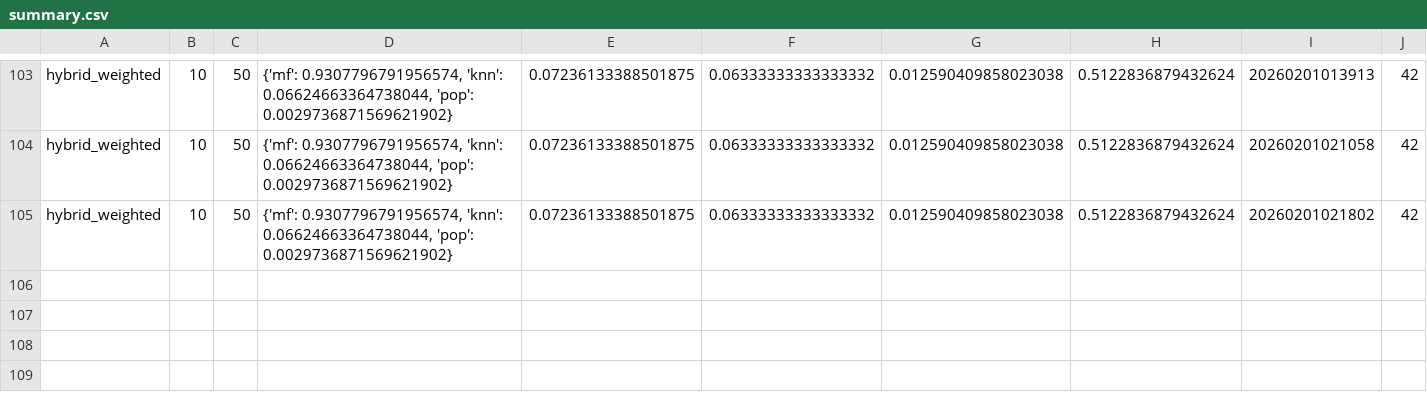
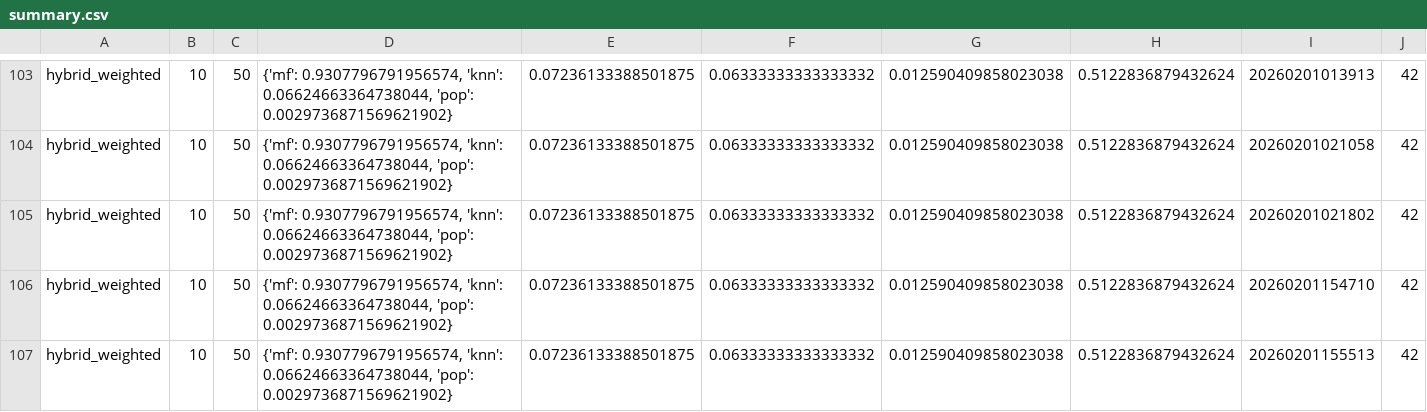
Before and after one commit to daedwards06/MyAnimeRecommendationSystem, a CSV file: experiments/metrics/summary.csv, drawn as a sheet; only a part is shown, gaps mark what is left out; the diff names each change by its address in the sheet, - before the commit and + after, or states it on an @@ line.

```diff
--- a/experiments/metrics/summary.csv
+++ b/experiments/metrics/summary.csv
+row 106: hybrid_weighted | 10 | 50 | {'mf': 0.9307796791956574, 'knn': 0.06624663364738044, 'pop': 0.0029736871569621902} | 0.07236133388501875 | 0.06333333333333332 | 0.012590409858023038 | 0.5122836879432624 | 20260201154710 | 42
+row 107: hybrid_weighted | 10 | 50 | {'mf': 0.9307796791956574, 'knn': 0.06624663364738044, 'pop': 0.0029736871569621902} | 0.07236133388501875 | 0.06333333333333332 | 0.012590409858023038 | 0.5122836879432624 | 20260201155513 | 42
```
Also changed, not shown: 11 other files.
